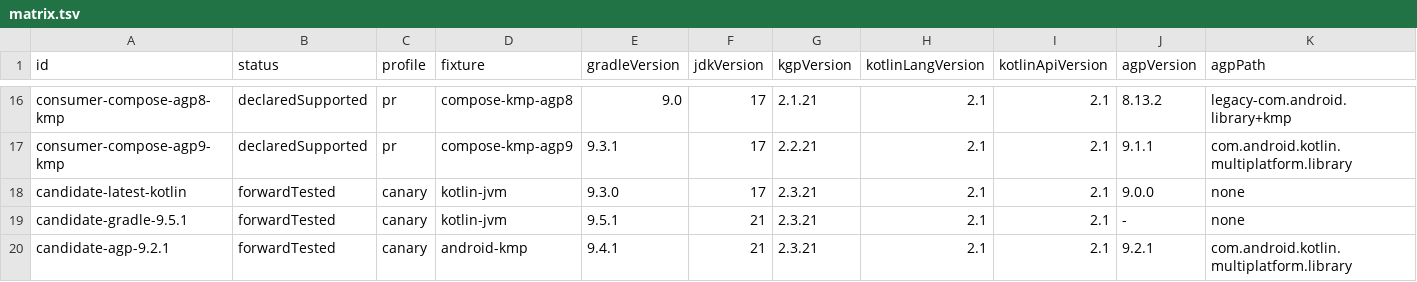
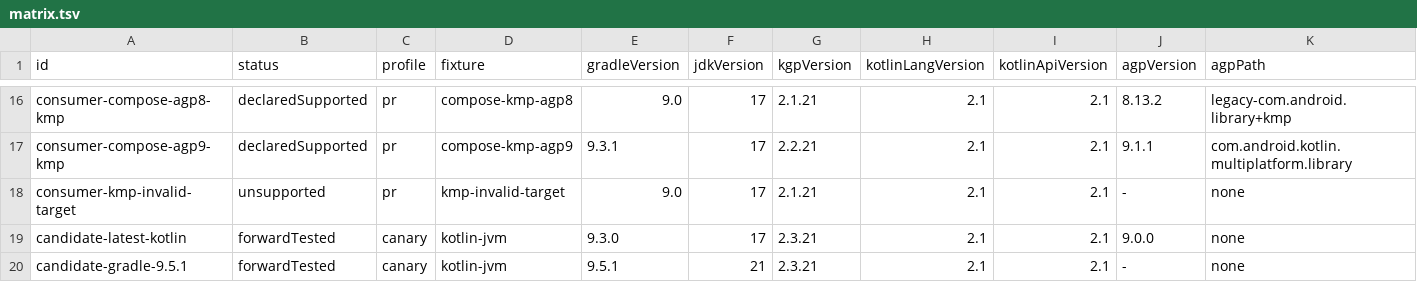
Before and after one commit to fluxo-kt/fluxo-kmp-conf, a TSV file: compat/matrix.tsv, drawn as a sheet; only a part is shown, gaps mark what is left out; the shorter side is filled out with more unchanged rows; rows hold the shown columns only; the diff names each change by its address in the sheet, - before the commit and + after, or states it on an @@ line.

Commit message:
test(compat): reject invalid kmp target filters
Add an unsupported compatibility row that runs a generated KMP consumer with KMP_TARGETS=TYPO and asserts the failure surface.

Fix the target-filter error hint to list both aliases and concrete KmpTargetCode values, so every accepted key is visible in the diagnostic.

```diff
--- a/compat/matrix.tsv
+++ b/compat/matrix.tsv
+row 18: consumer-kmp-invalid-target | unsupported | pr | kmp-invalid-target | 9.0 | 17 | 2.1.21 | 2.1 | 2.1 | - | none
```
Also changed, not shown: 2 other files.
